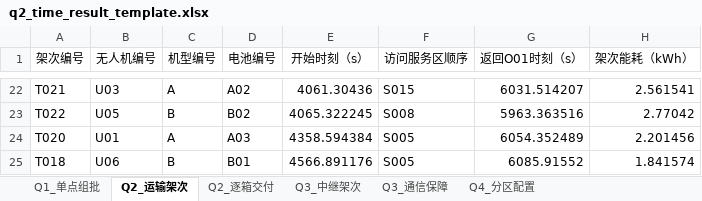
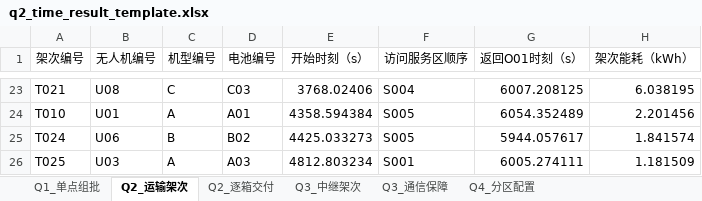
Before and after one commit to my-username111111/shumo, an Excel workbook: results_q2_time/selection/q2_time_result_template.xlsx, sheet Q2_运输架次, drawn as a sheet; only a part is shown, gaps mark what is left out; values as stored, in another font and other column widths than the file's, no borders; removed rows and columns are numbered as before the commit, all else as after; the diff covers the shown part only; the diff names each change by its address in the sheet, - before the commit and + after, or states it on an @@ line.

```diff
--- a/results_q2_time/selection/q2_time_result_template.xlsx (sheet Q2_运输架次)
+++ b/results_q2_time/selection/q2_time_result_template.xlsx (sheet Q2_运输架次)
-B23 (无人机编号): U03
+B23 (无人机编号): U08
-C23 (机型编号): A
+C23 (机型编号): C
-D23 (电池编号): A02
+D23 (电池编号): C03
-E23 (开始时刻（s）): 4061.30436
+E23 (开始时刻（s）): 3768.02406
-F23 (访问服务区顺序): S015
+F23 (访问服务区顺序): S004
-G23 (返回O01时刻（s）): 6031.514207
+G23 (返回O01时刻（s）): 6007.208125
-H23 (架次能耗（kWh）): 2.561541
+H23 (架次能耗（kWh）): 6.038195
-row 23: T022 | U05 | B | B02 | 4065.322245 | S008 | 5963.363516 | 2.77042
-A24 (架次编号): T020
+A24 (架次编号): T010
-D24 (电池编号): A03
+D24 (电池编号): A01
-A25 (架次编号): T018
+A25 (架次编号): T024
-D25 (电池编号): B01
+D25 (电池编号): B02
-E25 (开始时刻（s）): 4566.891176
+E25 (开始时刻（s）): 4425.033273
-G25 (返回O01时刻（s）): 6085.91552
+G25 (返回O01时刻（s）): 5944.057617
+row 26: T025 | U03 | A | A03 | 4812.803234 | S001 | 6005.274111 | 1.181509
```
Also changed, not shown: 8 added rows, 7 removed rows, 43 edited cells and cell formats elsewhere in this sheet, sheet Q2_逐箱交付, 35 other files.
